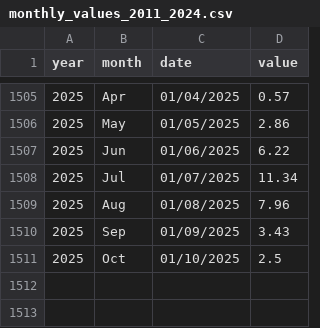
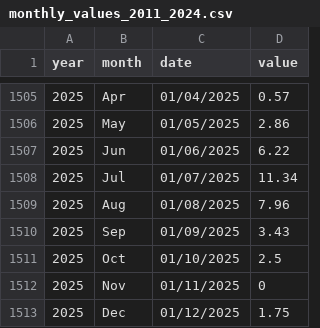
Before and after one commit to davidbuilgil/seasonal_homicide, a CSV file: data/gainesville-replication/monthly_values_2011_2024.csv, drawn as a sheet; only a part is shown, gaps mark what is left out.

```diff
--- a/data/gainesville-replication/monthly_values_2011_2024.csv
+++ b/data/gainesville-replication/monthly_values_2011_2024.csv
@@ -1511 +1511,3 @@ year,month,date,value
 2025,Oct,01/10/2025,2.5
+2025,Nov,01/11/2025,0
+2025,Dec,01/12/2025,1.75
```
Also changed, not shown: data/gainesville-replication/cmip6-x0.25_timeseries_tas_timeseries_monthly_1950-2014_mean_historical_hadgem3-gc31-ll_r1i1p1f3_mean.csv, 5 other files.
